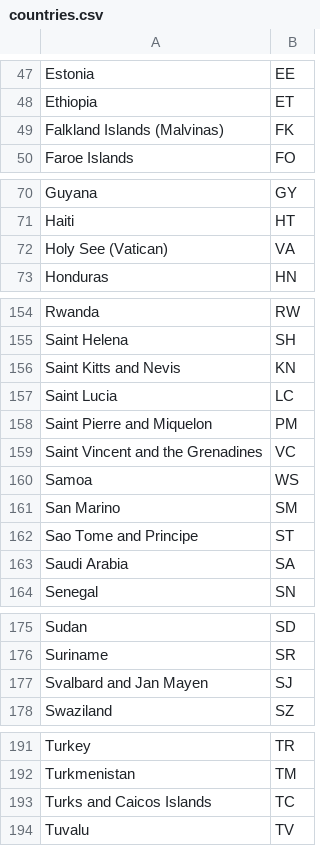
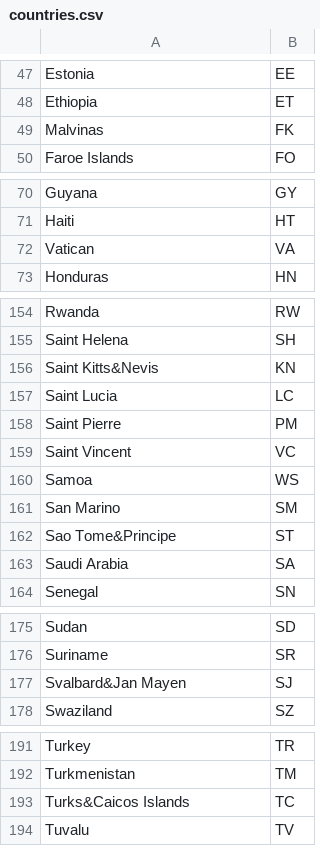
Before and after one commit to pansamochodzik/Cepik, a CSV file: lib/csv_files/countries.csv, drawn as a sheet; only a part is shown, gaps mark what is left out.

```diff
--- a/lib/csv_files/countries.csv
+++ b/lib/csv_files/countries.csv
@@ -48,3 +48,3 @@ Estonia,EE
 Ethiopia,ET
-Falkland Islands (Malvinas),FK
+Malvinas,FK
 Faroe Islands,FO
@@ -71,3 +71,3 @@ Guyana,GY
 Haiti,HT
-Holy See (Vatican),VA
+Vatican,VA
 Honduras,HN
@@ -155,9 +155,9 @@ Rwanda,RW
 Saint Helena,SH
-Saint Kitts and Nevis,KN
+Saint Kitts&Nevis,KN
 Saint Lucia,LC
-Saint Pierre and Miquelon,PM
-Saint Vincent and the Grenadines,VC
+Saint Pierre,PM
+Saint Vincent,VC
 Samoa,WS
 San Marino,SM
-Sao Tome and Principe,ST
+Sao Tome&Principe,ST
 Saudi Arabia,SA
@@ -176,3 +176,3 @@ Sudan,SD
 Suriname,SR
-Svalbard and Jan Mayen,SJ
+Svalbard&Jan Mayen,SJ
 Swaziland,SZ
@@ -192,3 +192,3 @@ Turkey,TR
 Turkmenistan,TM
-Turks and Caicos Islands,TC
+Turks&Caicos Islands,TC
 Tuvalu,TV
```
Also changed, not shown: 18 other files.
